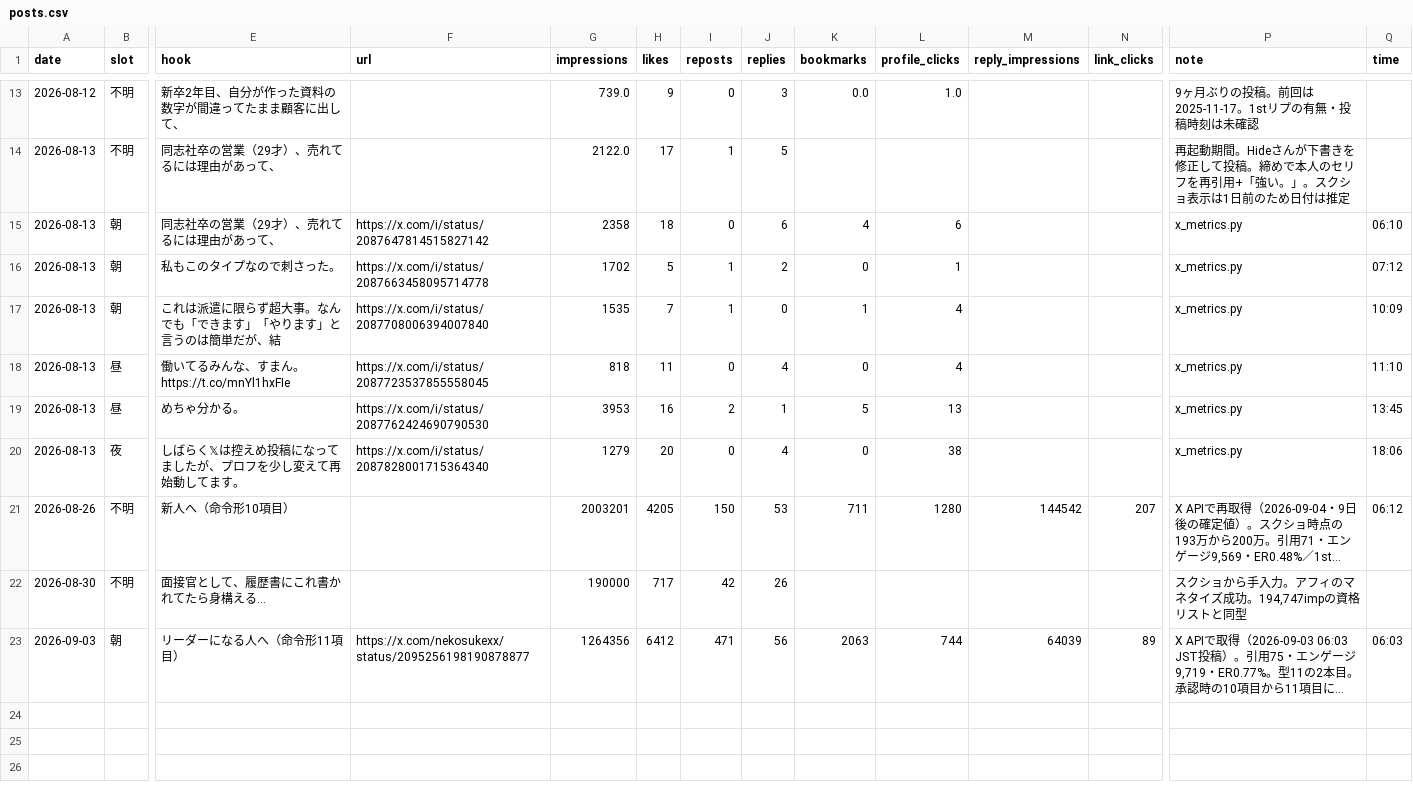
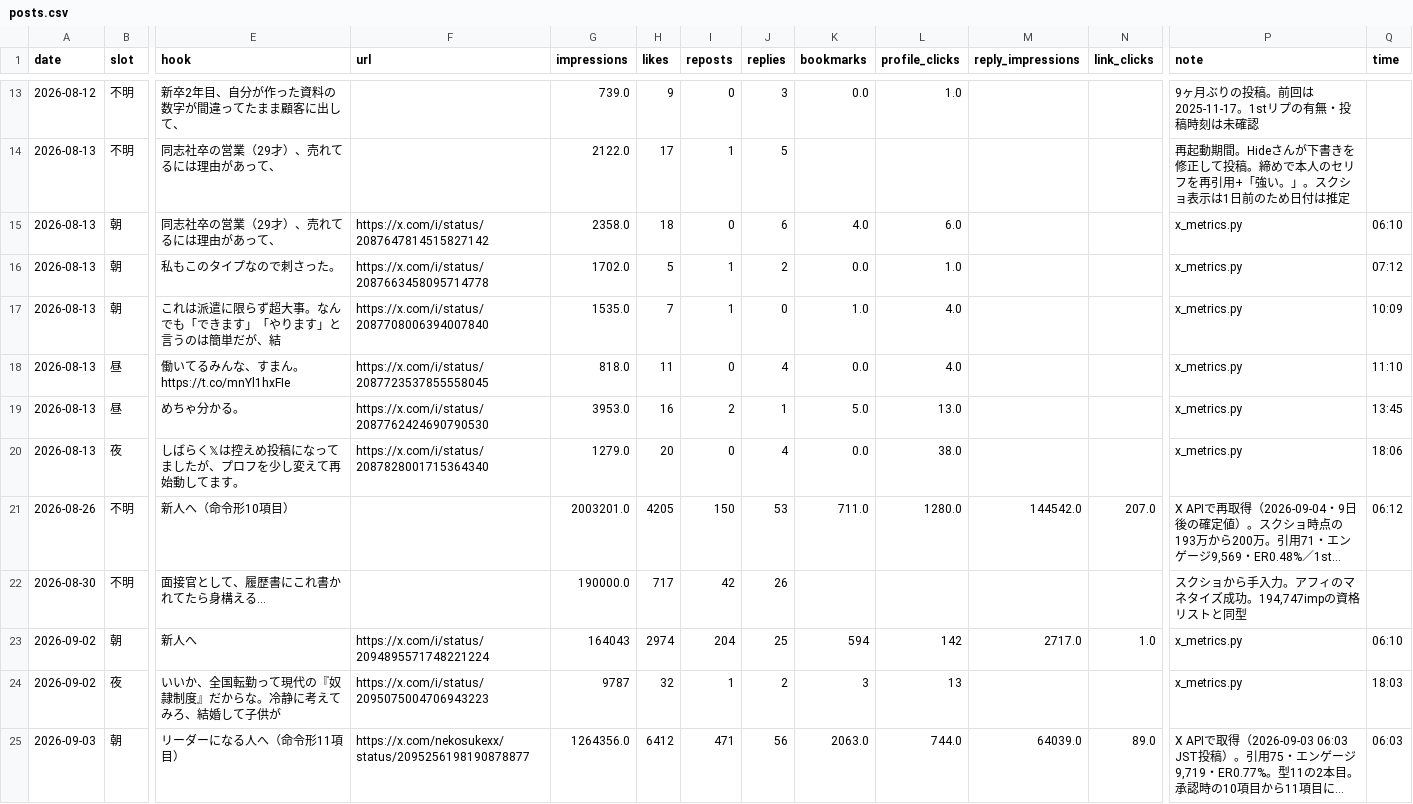
Before and after one commit to hidekanagawa1106-web/claudecode, a CSV file: x/posts.csv, drawn as a sheet; only a part is shown, gaps mark what is left out; long unchanged cells end in …; addresses are those after the commit; rows hold the shown columns only; the diff names each change by its address in the sheet, - before the commit and + after, or states it on an @@ line.

```diff
--- a/x/posts.csv
+++ b/x/posts.csv
-G15 (impressions): 2358
+G15 (impressions): 2358.0
-K15 (bookmarks): 4
+K15 (bookmarks): 4.0
-L15 (profile_clicks): 6
+L15 (profile_clicks): 6.0
-G16 (impressions): 1702
+G16 (impressions): 1702.0
-K16 (bookmarks): 0
+K16 (bookmarks): 0.0
-L16 (profile_clicks): 1
+L16 (profile_clicks): 1.0
-G17 (impressions): 1535
+G17 (impressions): 1535.0
-K17 (bookmarks): 1
+K17 (bookmarks): 1.0
-L17:L18 (profile_clicks): 4
+L17:L18 (profile_clicks): 4.0
-G18 (impressions): 818
+G18 (impressions): 818.0
-K18 (bookmarks): 0
+K18 (bookmarks): 0.0
-G19 (impressions): 3953
+G19 (impressions): 3953.0
-K19 (bookmarks): 5
+K19 (bookmarks): 5.0
-L19 (profile_clicks): 13
+L19 (profile_clicks): 13.0
-G20 (impressions): 1279
+G20 (impressions): 1279.0
-K20 (bookmarks): 0
+K20 (bookmarks): 0.0
-L20 (profile_clicks): 38
+L20 (profile_clicks): 38.0
-G21 (impressions): 2003201
+G21 (impressions): 2003201.0
-K21 (bookmarks): 711
+K21 (bookmarks): 711.0
-L21 (profile_clicks): 1280
+L21 (profile_clicks): 1280.0
-M21 (reply_impressions): 144542
+M21 (reply_impressions): 144542.0
-N21 (link_clicks): 207
+N21 (link_clicks): 207.0
-G22 (impressions): 190000
+G22 (impressions): 190000.0
+row 23: 2026-09-02 | 朝 | 新人へ | https://x.com/i/status/2094895571748221224 | 164043 | 2974 | 204 | 25 | 594 | 142 | 2717.0 | 1.0 | x_metrics.py | 06:10
+row 24: 2026-09-02 | 夜 | いいか、全国転勤って現代の『奴隷制度』だからな。冷静に考えてみろ、結婚して子供が | https://x.com/i/status/2095075004706943223 | 9787 | 32 | 1 | 2 | 3 | 13 |  |  | x_metrics.py | 18:03
-G25 (impressions): 1264356
+G25 (impressions): 1264356.0
-K25 (bookmarks): 2063
+K25 (bookmarks): 2063.0
-L25 (profile_clicks): 744
+L25 (profile_clicks): 744.0
-M25 (reply_impressions): 64039
+M25 (reply_impressions): 64039.0
-N25 (link_clicks): 89
+N25 (link_clicks): 89.0
```
Also changed, not shown: 1 other file.
